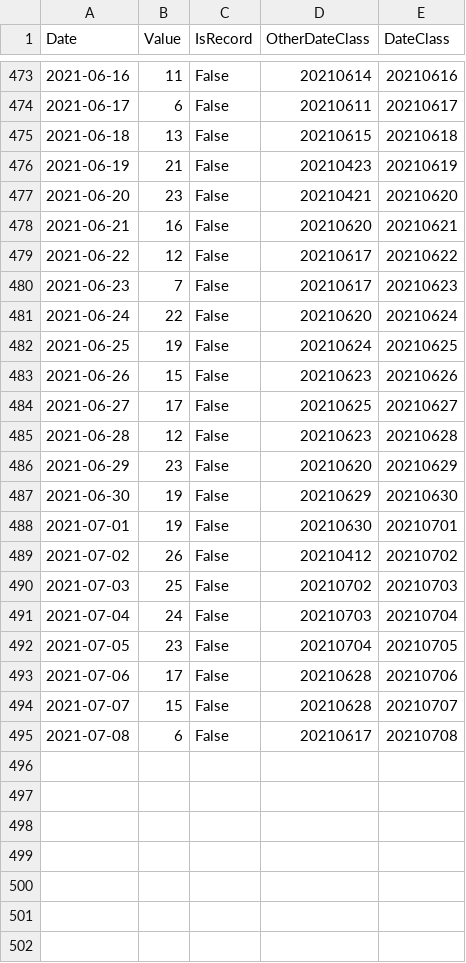
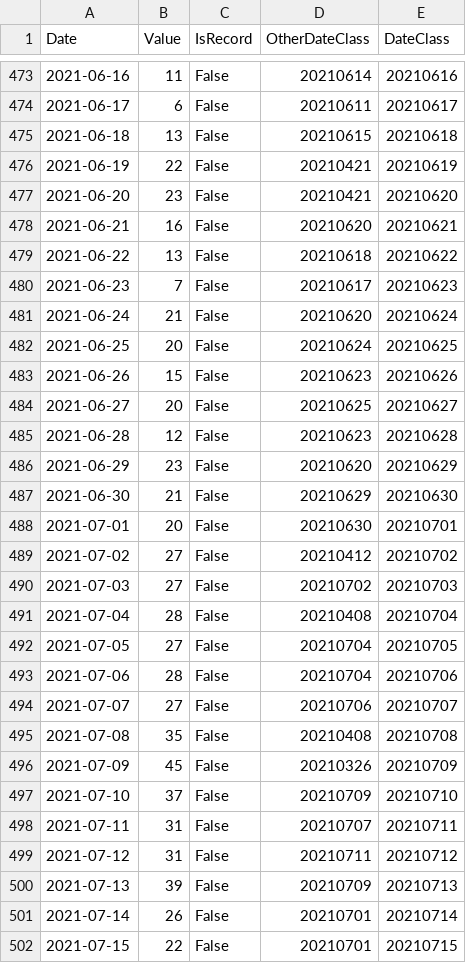
Before and after one commit to baccatabob/baccatabob.github.io, a CSV file: CovidLinkedGraphs/deaths2.csv, drawn as a sheet; only a part is shown, gaps mark what is left out; the diff covers the shown part only.

```diff
--- a/CovidLinkedGraphs/deaths2.csv
+++ b/CovidLinkedGraphs/deaths2.csv
@@ -475,21 +475,28 @@ Date,Value,IsRecord,OtherDateClass,DateClass
 2021-06-18,13,False,20210615,20210618
-2021-06-19,21,False,20210423,20210619
+2021-06-19,22,False,20210421,20210619
 2021-06-20,23,False,20210421,20210620
 2021-06-21,16,False,20210620,20210621
-2021-06-22,12,False,20210617,20210622
+2021-06-22,13,False,20210618,20210622
 2021-06-23,7,False,20210617,20210623
-2021-06-24,22,False,20210620,20210624
-2021-06-25,19,False,20210624,20210625
+2021-06-24,21,False,20210620,20210624
+2021-06-25,20,False,20210624,20210625
 2021-06-26,15,False,20210623,20210626
-2021-06-27,17,False,20210625,20210627
+2021-06-27,20,False,20210625,20210627
 2021-06-28,12,False,20210623,20210628
 2021-06-29,23,False,20210620,20210629
-2021-06-30,19,False,20210629,20210630
-2021-07-01,19,False,20210630,20210701
-2021-07-02,26,False,20210412,20210702
-2021-07-03,25,False,20210702,20210703
-2021-07-04,24,False,20210703,20210704
-2021-07-05,23,False,20210704,20210705
-2021-07-06,17,False,20210628,20210706
-2021-07-07,15,False,20210628,20210707
-2021-07-08,6,False,20210617,20210708
+2021-06-30,21,False,20210629,20210630
+2021-07-01,20,False,20210630,20210701
+2021-07-02,27,False,20210412,20210702
+2021-07-03,27,False,20210702,20210703
+2021-07-04,28,False,20210408,20210704
+2021-07-05,27,False,20210704,20210705
+2021-07-06,28,False,20210704,20210706
+2021-07-07,27,False,20210706,20210707
+2021-07-08,35,False,20210408,20210708
+2021-07-09,45,False,20210326,20210709
+2021-07-10,37,False,20210709,20210710
+2021-07-11,31,False,20210707,20210711
+2021-07-12,31,False,20210711,20210712
+2021-07-13,39,False,20210709,20210713
+2021-07-14,26,False,20210701,20210714
+2021-07-15,22,False,20210701,20210715
```
Also changed, not shown: 36 edited cells elsewhere in this file, CovidLinkedGraphs/cases2.csv, CovidLinkedGraphs/hospitalisations2.csv.
